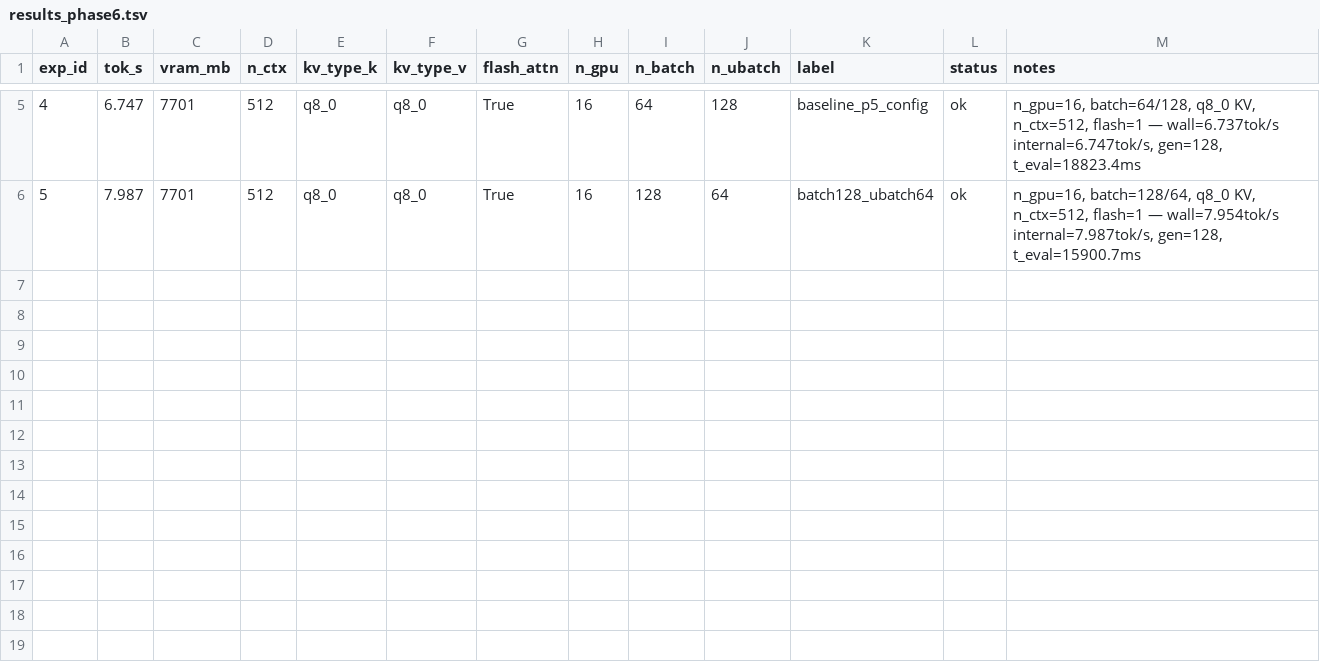
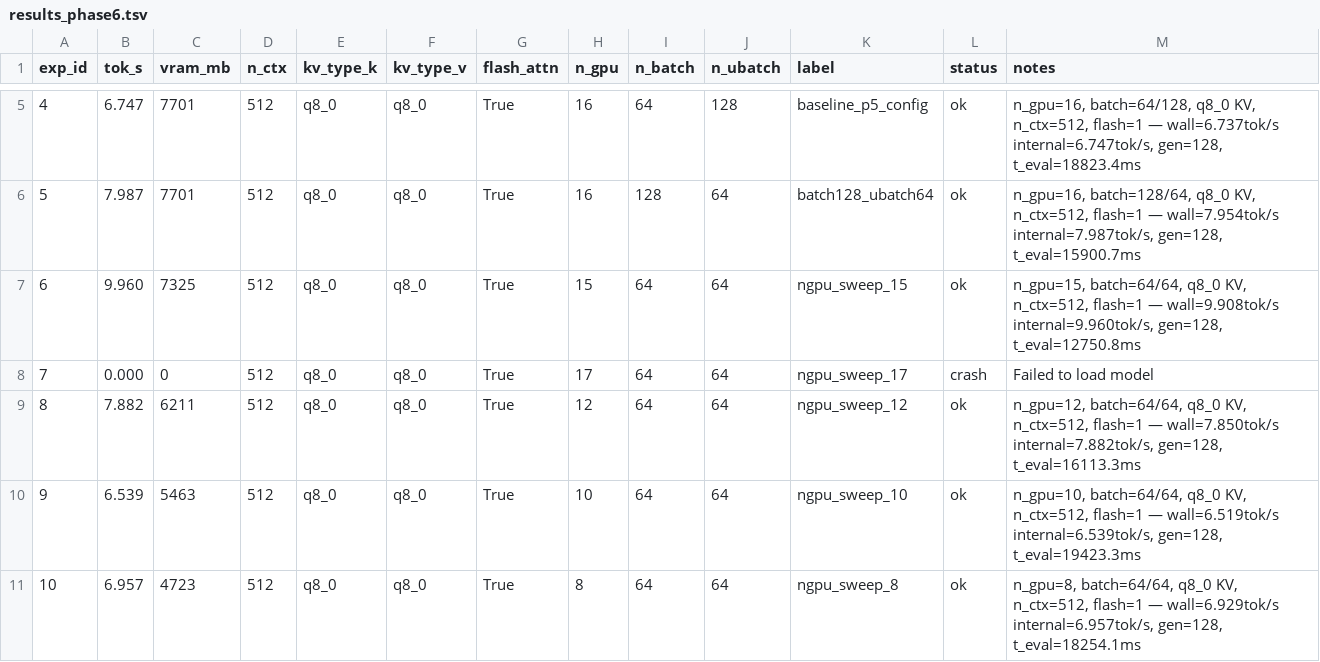
Before and after one commit to AlexChen31337/qwen35-moe-offload, a TSV file: results_phase6.tsv, drawn as a sheet; only a part is shown, gaps mark what is left out; the diff names each change by its address in the sheet, - before the commit and + after, or states it on an @@ line.

Commit message:
phase6: exp 6-10 — best=9.960 tok/s

```diff
--- a/results_phase6.tsv
+++ b/results_phase6.tsv
+row 7: 6 | 9.960 | 7325 | 512 | q8_0 | q8_0 | True | 15 | 64 | 64 | ngpu_sweep_15 | ok | n_gpu=15, batch=64/64, q8_0 KV, n_ctx=512, flash=1 — wall=9.908tok/s internal=9.960tok/s, gen=128, t_eval=12750.8ms
+row 8: 7 | 0.000 | 0 | 512 | q8_0 | q8_0 | True | 17 | 64 | 64 | ngpu_sweep_17 | crash | Failed to load model
+row 9: 8 | 7.882 | 6211 | 512 | q8_0 | q8_0 | True | 12 | 64 | 64 | ngpu_sweep_12 | ok | n_gpu=12, batch=64/64, q8_0 KV, n_ctx=512, flash=1 — wall=7.850tok/s internal=7.882tok/s, gen=128, t_eval=16113.3ms
+row 10: 9 | 6.539 | 5463 | 512 | q8_0 | q8_0 | True | 10 | 64 | 64 | ngpu_sweep_10 | ok | n_gpu=10, batch=64/64, q8_0 KV, n_ctx=512, flash=1 — wall=6.519tok/s internal=6.539tok/s, gen=128, t_eval=19423.3ms
+row 11: 10 | 6.957 | 4723 | 512 | q8_0 | q8_0 | True | 8 | 64 | 64 | ngpu_sweep_8 | ok | n_gpu=8, batch=64/64, q8_0 KV, n_ctx=512, flash=1 — wall=6.929tok/s internal=6.957tok/s, gen=128, t_eval=18254.1ms
```
